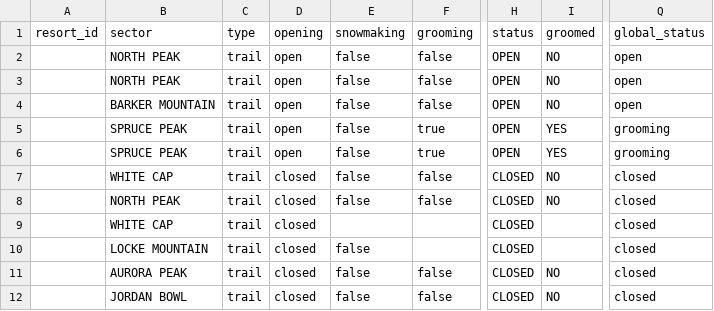
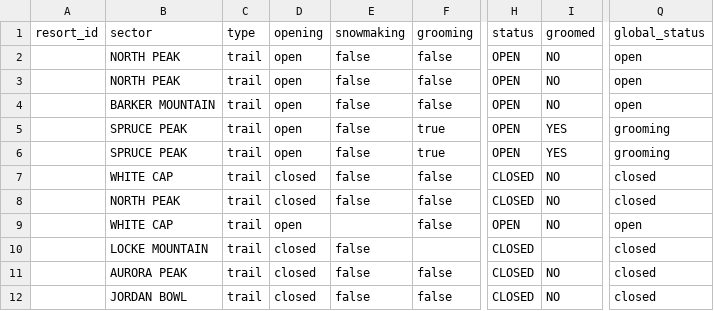
Before and after one commit to abkfenris/SundayRiverConditions, a CSV file: trails.csv, drawn as a sheet; only a part is shown, gaps mark what is left out; the diff names each change by its address in the sheet, - before the commit and + after, or states it on an @@ line.

```diff
--- a/trails.csv
+++ b/trails.csv
-D9: closed
+D9: open
-F9: (empty)
+F9: false
-H9: CLOSED
+H9: OPEN
-I9: (empty)
+I9: NO
-Q9: closed
+Q9: open
```
Also changed, not shown: lifts.csv.
